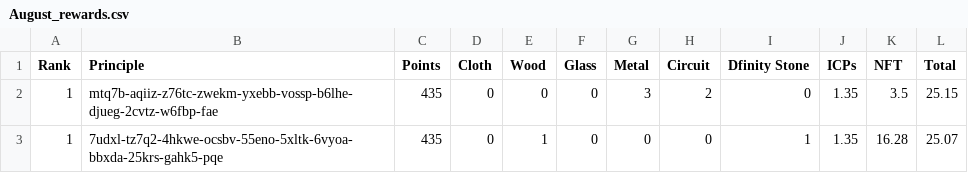
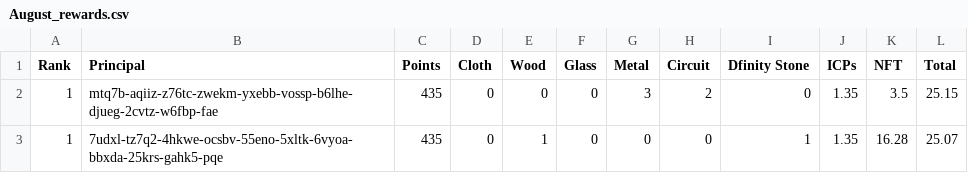
Before and after one commit to ICPSquad/Squad, a CSV file: node/tasks/rewards/csv/August/August_rewards.csv, drawn as a sheet; only a part is shown.

```diff
--- a/node/tasks/rewards/csv/August/August_rewards.csv
+++ b/node/tasks/rewards/csv/August/August_rewards.csv
@@ -1,2 +1,2 @@
-Rank,Principle,Points,Cloth,Wood,Glass,Metal,Circuit,Dfinity Stone,ICPs,NFT,Total
+Rank,Principal,Points,Cloth,Wood,Glass,Metal,Circuit,Dfinity Stone,ICPs,NFT,Total
 1,mtq7b-aqiiz-z76tc-zwekm-yxebb-vossp-b6lhe-djueg-2cvtz-w6fbp-fae,435,0,0,0,3,2,0,1.35,3.5,25.15
```
Also changed, not shown: 17 other files.
